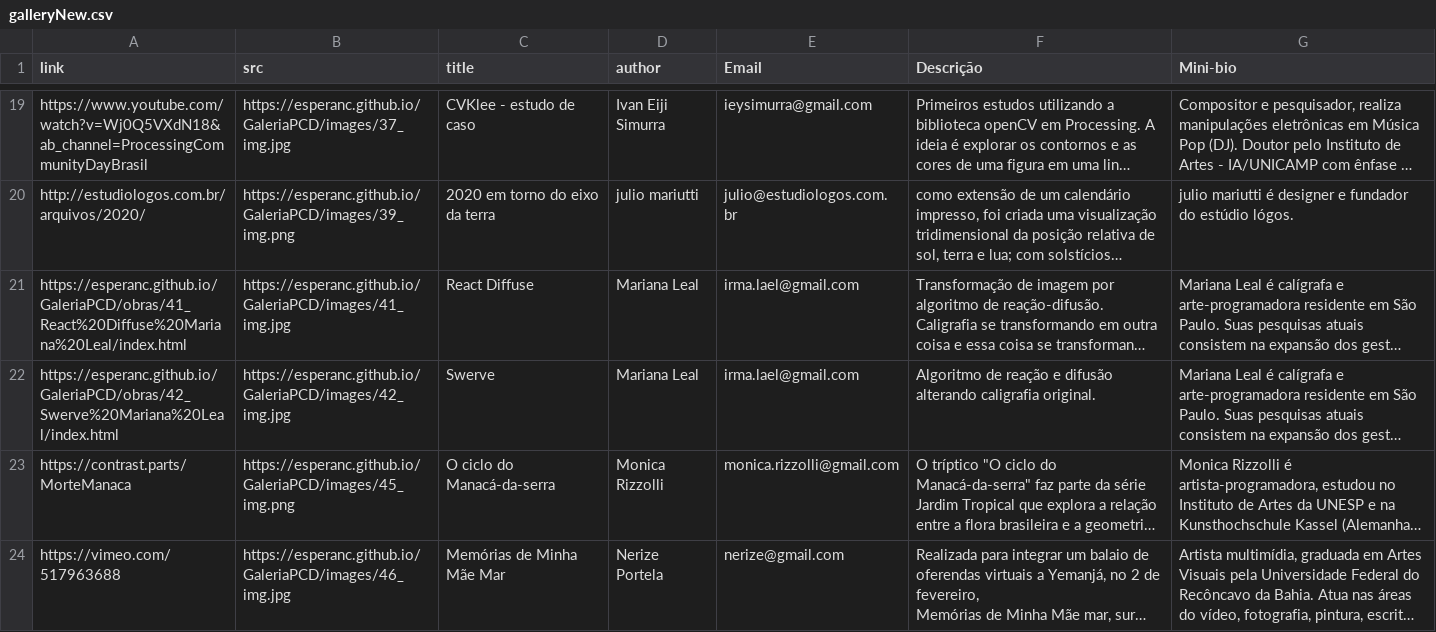
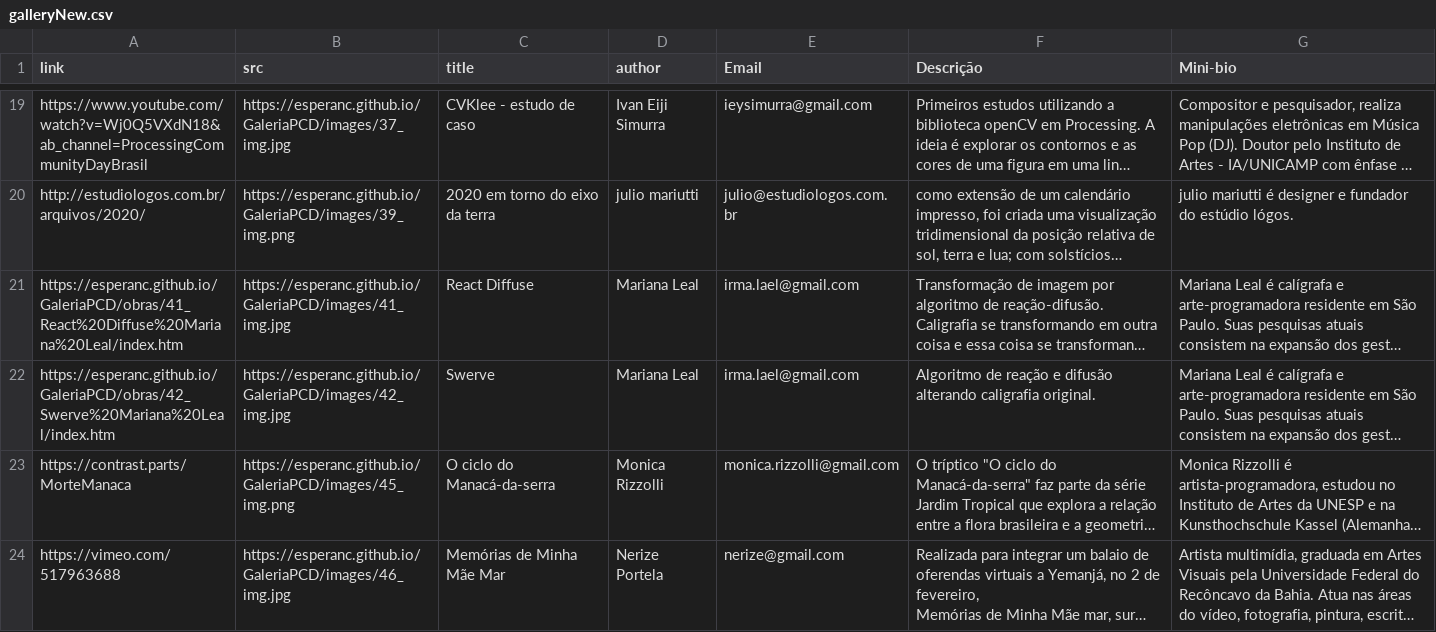
Before and after one commit to esperanc/GaleriaPCD, a CSV file: data/galleryNew.csv, drawn as a sheet; only a part is shown, gaps mark what is left out; long unchanged cells end in …; the diff names each change by its address in the sheet, - before the commit and + after, or states it on an @@ line.

Commit message:
Correção nos links da artista Mariana Leal

```diff
--- a/data/galleryNew.csv
+++ b/data/galleryNew.csv
-A21 (link): https://esperanc.github.io/GaleriaPCD/obras/41_React%20Diffuse%20Mariana%20Leal/index.html
+A21 (link): https://esperanc.github.io/GaleriaPCD/obras/41_React%20Diffuse%20Mariana%20Leal/index.htm
-A22 (link): https://esperanc.github.io/GaleriaPCD/obras/42_Swerve%20Mariana%20Leal/index.html
+A22 (link): https://esperanc.github.io/GaleriaPCD/obras/42_Swerve%20Mariana%20Leal/index.htm
```
